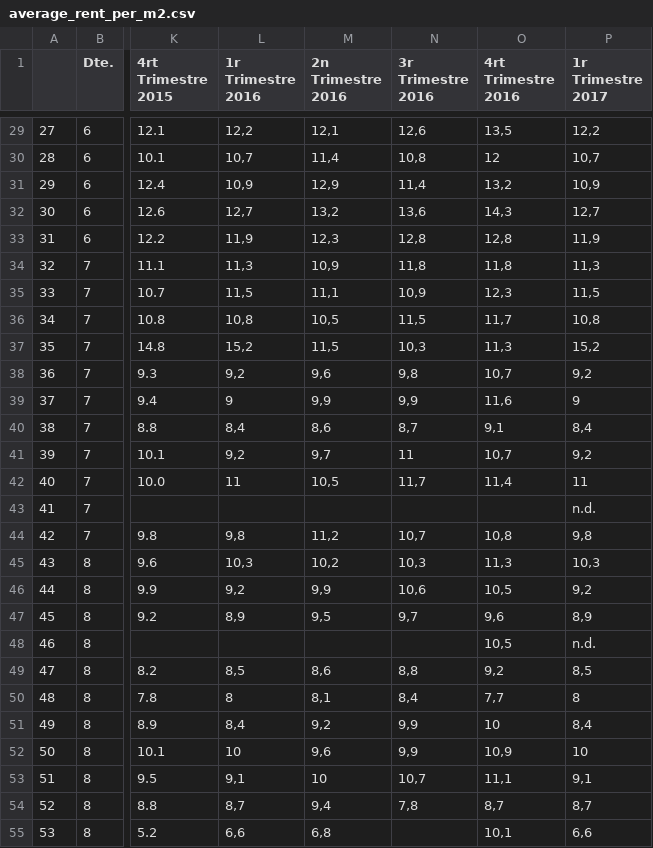
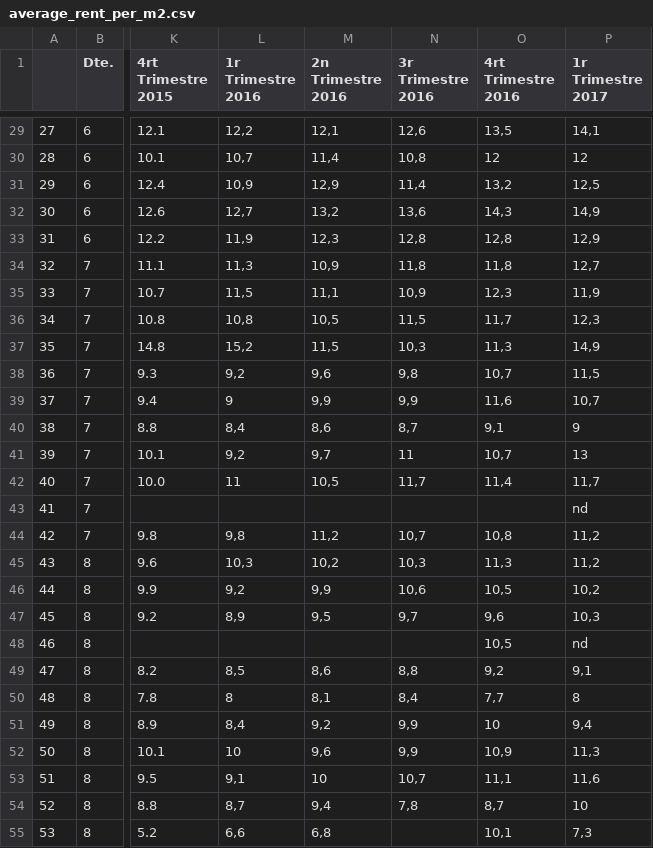
Before and after one commit to albertoseabra/project_github, a CSV file: data/average_rent_per_m2.csv, drawn as a sheet; only a part is shown, gaps mark what is left out; the diff covers the shown part only; the diff names each change by its address in the sheet, - before the commit and + after, or states it on an @@ line.

```diff
--- a/data/average_rent_per_m2.csv
+++ b/data/average_rent_per_m2.csv
-P29 (1r Trimestre 2017): 12,2
+P29 (1r Trimestre 2017): 14,1
-P30 (1r Trimestre 2017): 10,7
+P30 (1r Trimestre 2017): 12
-P31 (1r Trimestre 2017): 10,9
+P31 (1r Trimestre 2017): 12,5
-P32 (1r Trimestre 2017): 12,7
+P32 (1r Trimestre 2017): 14,9
-P33 (1r Trimestre 2017): 11,9
+P33 (1r Trimestre 2017): 12,9
-P34 (1r Trimestre 2017): 11,3
+P34 (1r Trimestre 2017): 12,7
-P35 (1r Trimestre 2017): 11,5
+P35 (1r Trimestre 2017): 11,9
-P36 (1r Trimestre 2017): 10,8
+P36 (1r Trimestre 2017): 12,3
-P37 (1r Trimestre 2017): 15,2
+P37 (1r Trimestre 2017): 14,9
-P38 (1r Trimestre 2017): 9,2
+P38 (1r Trimestre 2017): 11,5
-P39 (1r Trimestre 2017): 9
+P39 (1r Trimestre 2017): 10,7
-P40 (1r Trimestre 2017): 8,4
+P40 (1r Trimestre 2017): 9
-P41 (1r Trimestre 2017): 9,2
+P41 (1r Trimestre 2017): 13
-P42 (1r Trimestre 2017): 11
+P42 (1r Trimestre 2017): 11,7
-P43 (1r Trimestre 2017): n.d.
+P43 (1r Trimestre 2017): nd
-P44 (1r Trimestre 2017): 9,8
+P44 (1r Trimestre 2017): 11,2
-P45 (1r Trimestre 2017): 10,3
+P45 (1r Trimestre 2017): 11,2
-P46 (1r Trimestre 2017): 9,2
+P46 (1r Trimestre 2017): 10,2
-P47 (1r Trimestre 2017): 8,9
+P47 (1r Trimestre 2017): 10,3
-P48 (1r Trimestre 2017): n.d.
+P48 (1r Trimestre 2017): nd
-P49 (1r Trimestre 2017): 8,5
+P49 (1r Trimestre 2017): 9,1
-P51 (1r Trimestre 2017): 8,4
+P51 (1r Trimestre 2017): 9,4
-P52 (1r Trimestre 2017): 10
+P52 (1r Trimestre 2017): 11,3
-P53 (1r Trimestre 2017): 9,1
+P53 (1r Trimestre 2017): 11,6
-P54 (1r Trimestre 2017): 8,7
+P54 (1r Trimestre 2017): 10
-P55 (1r Trimestre 2017): 6,6
+P55 (1r Trimestre 2017): 7,3
```
Also changed, not shown: 46 edited cells elsewhere in this file, data/average_rent.csv, 1 other file.
